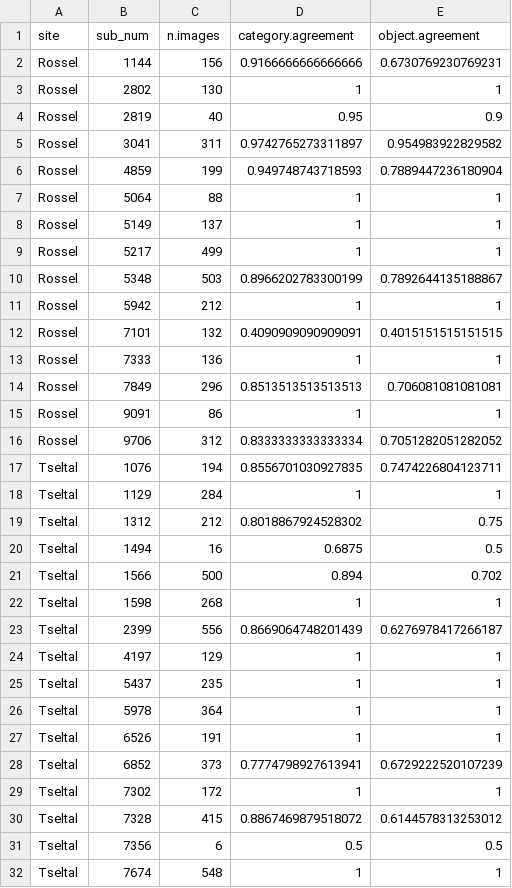
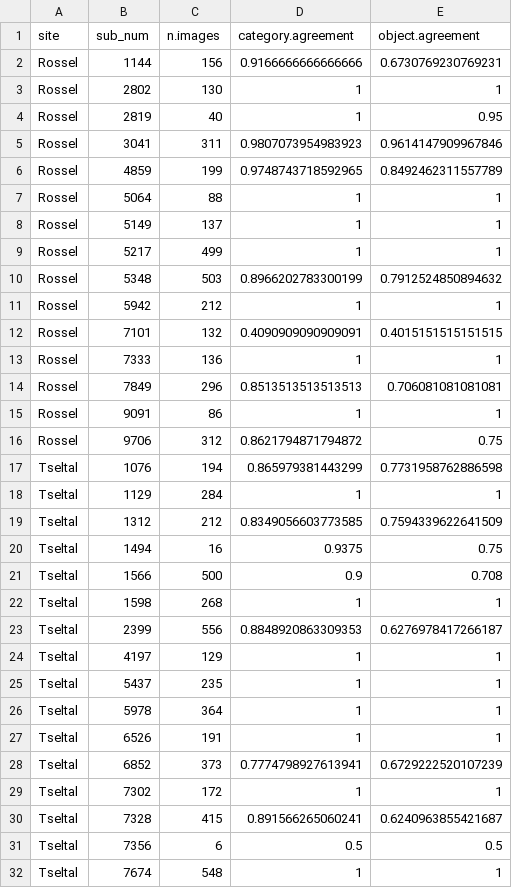
Before and after one commit to kennedycasey/daylong-object-ids, a CSV file: data/casillas/reliability-stats.csv (was data/reliability-stats.csv), drawn as a sheet; only a part is shown.

```diff
--- a/data/reliability-stats.csv
+++ b/data/casillas/reliability-stats.csv
@@ -3,5 +3,5 @@ Rossel,1144,156,0.9166666666666666,0.6730769230769231
 Rossel,2802,130,1,1
-Rossel,2819,40,0.95,0.9
-Rossel,3041,311,0.9742765273311897,0.954983922829582
-Rossel,4859,199,0.949748743718593,0.7889447236180904
+Rossel,2819,40,1,0.95
+Rossel,3041,311,0.9807073954983923,0.9614147909967846
+Rossel,4859,199,0.9748743718592965,0.8492462311557789
 Rossel,5064,88,1,1
@@ -9,3 +9,3 @@ Rossel,5149,137,1,1
 Rossel,5217,499,1,1
-Rossel,5348,503,0.8966202783300199,0.7892644135188867
+Rossel,5348,503,0.8966202783300199,0.7912524850894632
 Rossel,5942,212,1,1
@@ -15,10 +15,10 @@ Rossel,7849,296,0.8513513513513513,0.706081081081081
 Rossel,9091,86,1,1
-Rossel,9706,312,0.8333333333333334,0.7051282051282052
-Tseltal,1076,194,0.8556701030927835,0.7474226804123711
+Rossel,9706,312,0.8621794871794872,0.75
+Tseltal,1076,194,0.865979381443299,0.7731958762886598
 Tseltal,1129,284,1,1
-Tseltal,1312,212,0.8018867924528302,0.75
-Tseltal,1494,16,0.6875,0.5
-Tseltal,1566,500,0.894,0.702
+Tseltal,1312,212,0.8349056603773585,0.7594339622641509
+Tseltal,1494,16,0.9375,0.75
+Tseltal,1566,500,0.9,0.708
 Tseltal,1598,268,1,1
-Tseltal,2399,556,0.8669064748201439,0.6276978417266187
+Tseltal,2399,556,0.8848920863309353,0.6276978417266187
 Tseltal,4197,129,1,1
@@ -29,3 +29,3 @@ Tseltal,6852,373,0.7774798927613941,0.6729222520107239
 Tseltal,7302,172,1,1
-Tseltal,7328,415,0.8867469879518072,0.6144578313253012
+Tseltal,7328,415,0.891566265060241,0.6240963855421687
 Tseltal,7356,6,0.5,0.5
```
Also changed, not shown: 46 other files.
